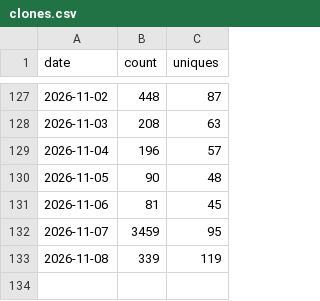
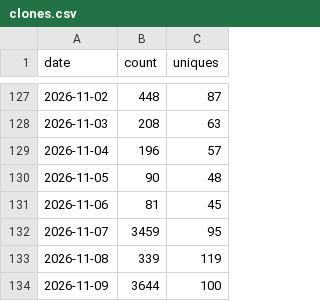
Before and after one commit to databricks-solutions/consort, a CSV file: traffic/clones.csv, drawn as a sheet; only a part is shown, gaps mark what is left out.

Commit message:
chore(traffic): record daily clones, views, referrers, paths, repo stats

```diff
--- a/traffic/clones.csv
+++ b/traffic/clones.csv
@@ -133 +133,2 @@ date,count,uniques
 2026-11-08,339,119
+2026-11-09,3644,100
```
Also changed, not shown: traffic/paths.csv, traffic/referrers.csv, 2 other files.
